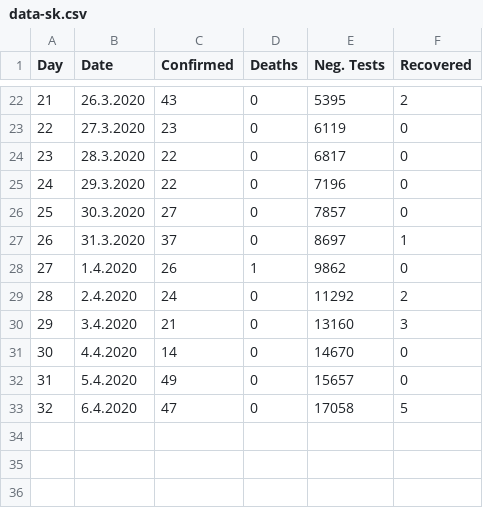
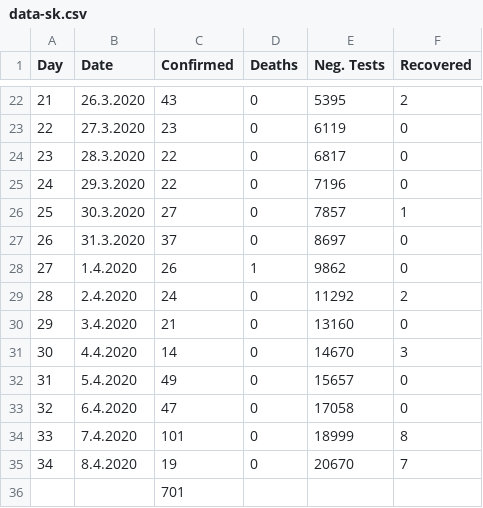
Before and after one commit to gergelytakacs/SK-COVID-19, a CSV file: data-sk.csv, drawn as a sheet; only a part is shown, gaps mark what is left out.

```diff
--- a/data-sk.csv
+++ b/data-sk.csv
@@ -25,9 +25,12 @@ Day,Date,Confirmed,Deaths,Neg. Tests,Recovered
 24,29.3.2020,22,0,7196,0
-25,30.3.2020,27,0,7857,0
-26,31.3.2020,37,0,8697,1
+25,30.3.2020,27,0,7857,1
+26,31.3.2020,37,0,8697,0
 27,1.4.2020,26,1,9862,0
 28,2.4.2020,24,0,11292,2
-29,3.4.2020,21,0,13160,3
-30,4.4.2020,14,0,14670,0
+29,3.4.2020,21,0,13160,0
+30,4.4.2020,14,0,14670,3
 31,5.4.2020,49,0,15657,0
-32,6.4.2020,47,0,17058,5
+32,6.4.2020,47,0,17058,0
+33,7.4.2020,101,0,18999,8
+34,8.4.2020,19,0,20670,7
+,,701,,,
```
Also changed, not shown: 29 other files.
